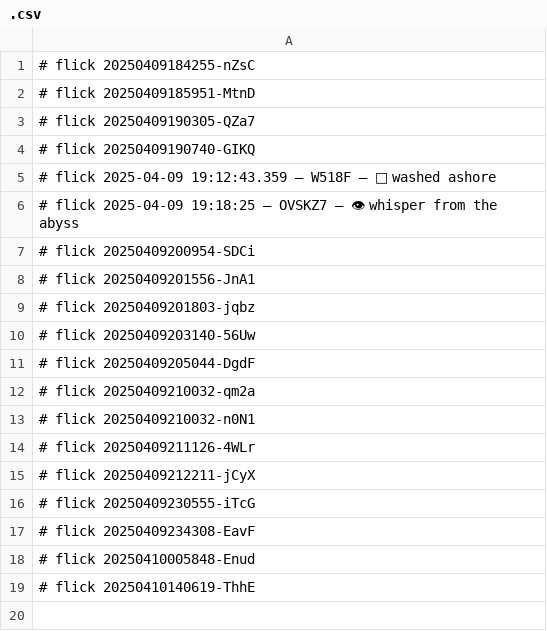
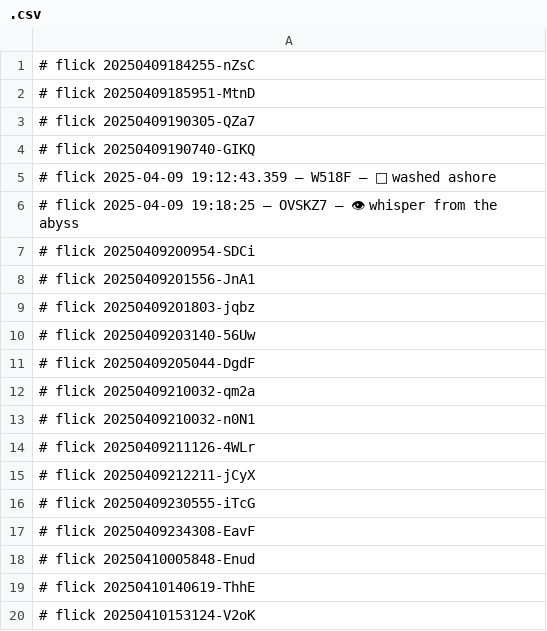
Before and after one commit to abikesa/phantom, a CSV file: dolce/.csv, drawn as a sheet; the diff names each change by its address in the sheet, - before the commit and + after, or states it on an @@ line.

Commit message:
dolce/.csv

```diff
--- a/dolce/.csv
+++ b/dolce/.csv
+row 20: # flick 20250410153124-V2oK
```
